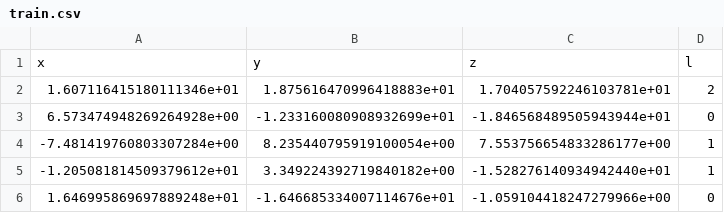
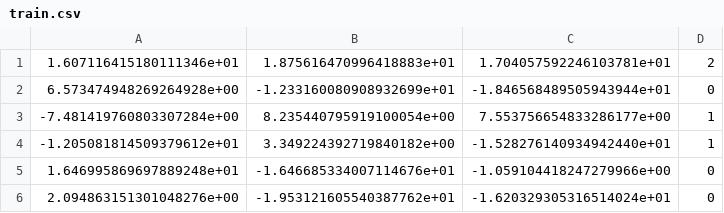
Before and after one commit to begelb/MLCD, a CSV file: data/system8/train.csv, drawn as a sheet; only a part is shown; the shorter side is filled out with more unchanged rows; the diff names each change by its address in the sheet, - before the commit and + after, or states it on an @@ line.

```diff
--- a/data/system8/train.csv
+++ b/data/system8/train.csv
-row 1: x | y | z | l
```
Also changed, not shown: 6 other files.
